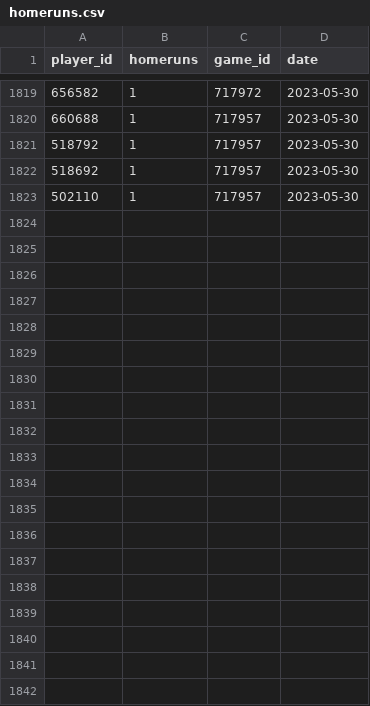
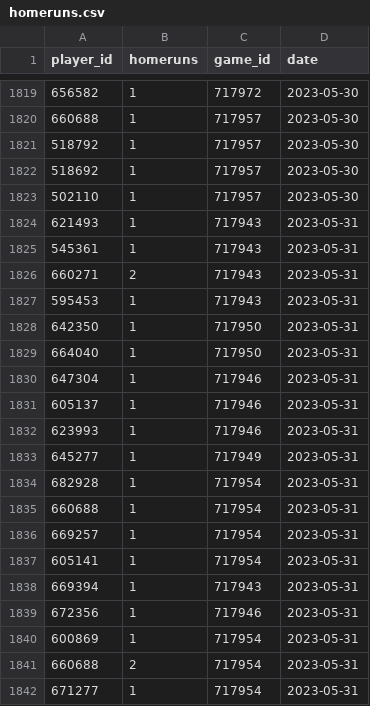
Before and after one commit to sanch-econ/homerun_derby, a CSV file: homeruns.csv, drawn as a sheet; only a part is shown, gaps mark what is left out; the diff covers the shown part only; the diff names each change by its address in the sheet, - before the commit and + after, or states it on an @@ line.

Commit message:
Updated homeruns.csv

```diff
--- a/homeruns.csv
+++ b/homeruns.csv
+row 1824: 621493 | 1 | 717943 | 2023-05-31
+row 1825: 545361 | 1 | 717943 | 2023-05-31
+row 1826: 660271 | 2 | 717943 | 2023-05-31
+row 1827: 595453 | 1 | 717943 | 2023-05-31
+row 1828: 642350 | 1 | 717950 | 2023-05-31
+row 1829: 664040 | 1 | 717950 | 2023-05-31
+row 1830: 647304 | 1 | 717946 | 2023-05-31
+row 1831: 605137 | 1 | 717946 | 2023-05-31
+row 1832: 623993 | 1 | 717946 | 2023-05-31
+row 1833: 645277 | 1 | 717949 | 2023-05-31
+row 1834: 682928 | 1 | 717954 | 2023-05-31
+row 1835: 660688 | 1 | 717954 | 2023-05-31
+row 1836: 669257 | 1 | 717954 | 2023-05-31
+row 1837: 605141 | 1 | 717954 | 2023-05-31
+row 1838: 669394 | 1 | 717943 | 2023-05-31
+row 1839: 672356 | 1 | 717946 | 2023-05-31
+row 1840: 600869 | 1 | 717954 | 2023-05-31
+row 1841: 660688 | 2 | 717954 | 2023-05-31
+row 1842: 671277 | 1 | 717954 | 2023-05-31
```
Also changed, not shown: 13 added rows elsewhere in this file.
